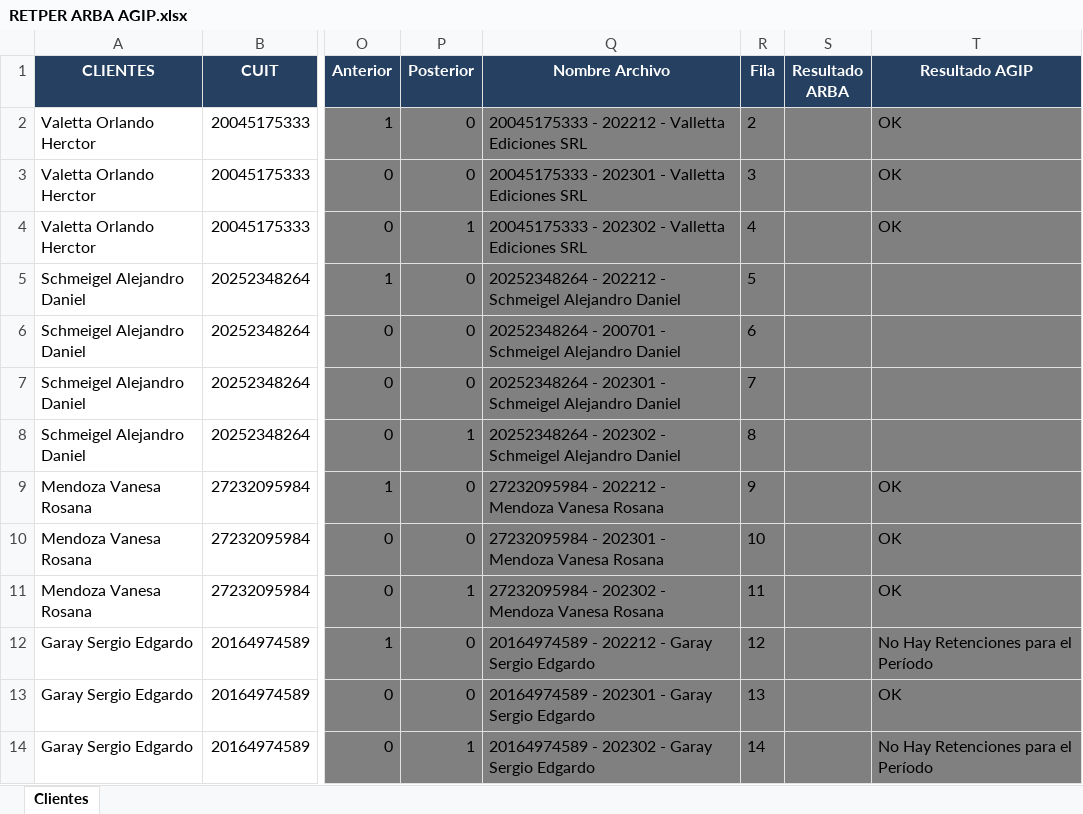
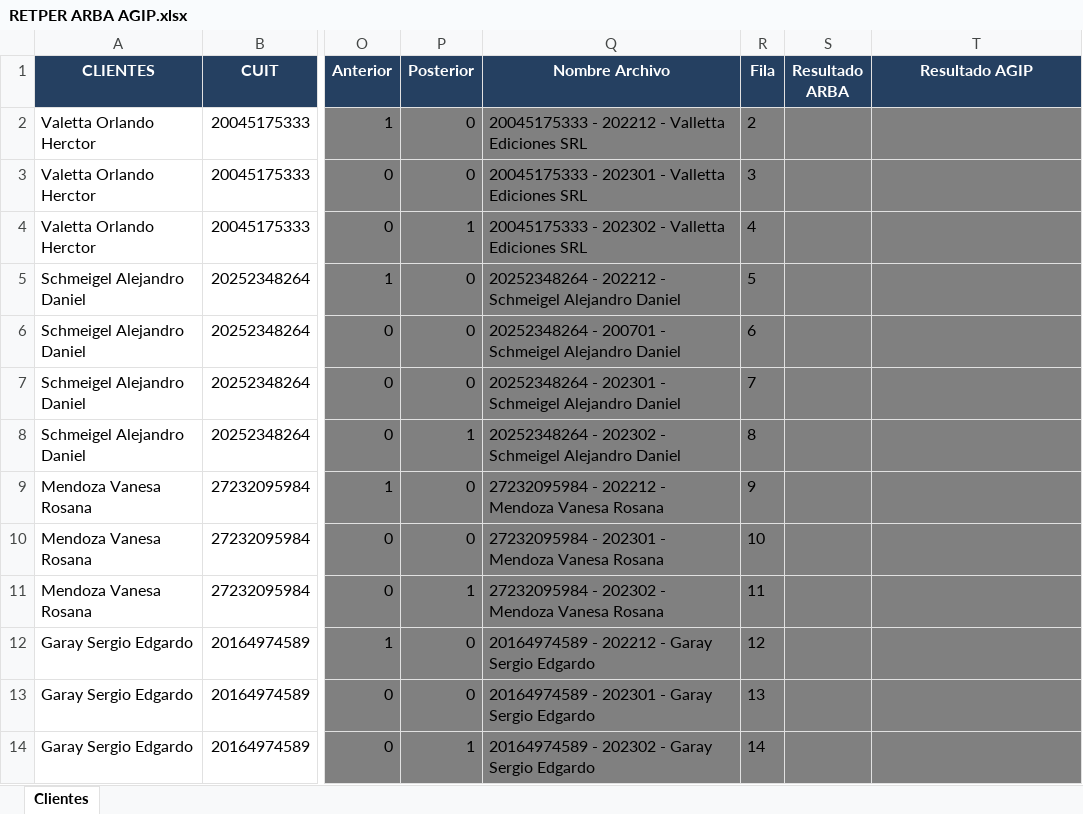
Before and after one commit to abustosp/RETPER-IIBB-AGIP-ARBA, an Excel workbook: RETPER ARBA AGIP.xlsx, sheet Clientes, drawn as a sheet; only a part is shown, gaps mark what is left out; values as stored, in another font and other column widths than the file's, no borders; the diff names each change by its address in the sheet, - before the commit and + after, or states it on an @@ line.

Commit message:
V 1.0.4: Fix AGIP

```diff
--- a/RETPER ARBA AGIP.xlsx (sheet Clientes)
+++ b/RETPER ARBA AGIP.xlsx (sheet Clientes)
-T2:T4 (Resultado AGIP): OK
+T2:T4 (Resultado AGIP): (empty)
-T9:T11 (Resultado AGIP): OK
+T9:T11 (Resultado AGIP): (empty)
-T12 (Resultado AGIP): No Hay Retenciones para el Período
+T12 (Resultado AGIP): (empty)
-T13 (Resultado AGIP): OK
+T13 (Resultado AGIP): (empty)
-T14 (Resultado AGIP): No Hay Retenciones para el Período
+T14 (Resultado AGIP): (empty)
```
Also changed, not shown: Control.xlsx, 2 other files.
